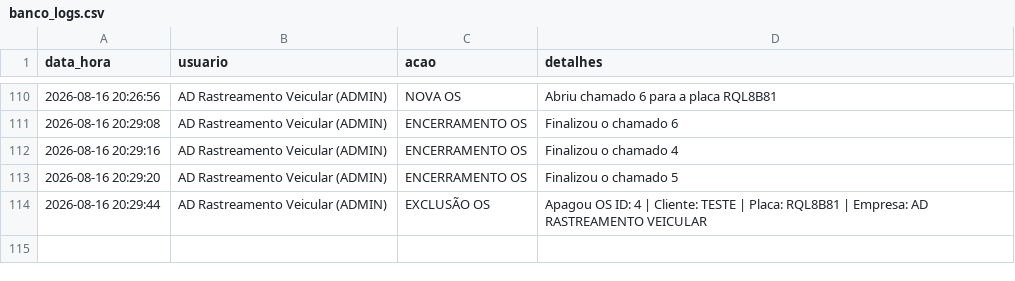
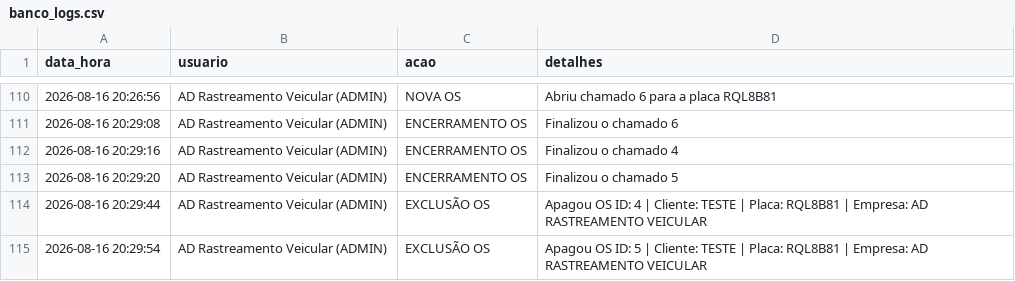
Before and after one commit to adrastreamentos/ad-central, a CSV file: AD_Assistencia/banco_logs.csv, drawn as a sheet; only a part is shown, gaps mark what is left out.

Commit message:
🔥 Auto-salvamento: AD_Assistencia/banco_logs.csv

```diff
--- a/AD_Assistencia/banco_logs.csv
+++ b/AD_Assistencia/banco_logs.csv
@@ -114 +114,2 @@ data_hora,usuario,acao,detalhes
 2026-08-16 20:29:44,AD Rastreamento Veicular (ADMIN),EXCLUSÃO OS,Apagou OS ID: 4 | Cliente: TESTE | Placa: RQL8B81 | Empresa: AD RASTREAMENTO VEICULAR
+2026-08-16 20:29:54,AD Rastreamento Veicular (ADMIN),EXCLUSÃO OS,Apagou OS ID: 5 | Cliente: TESTE | Placa: RQL8B81 | Empresa: AD RASTREAMENTO VEICULAR
```
